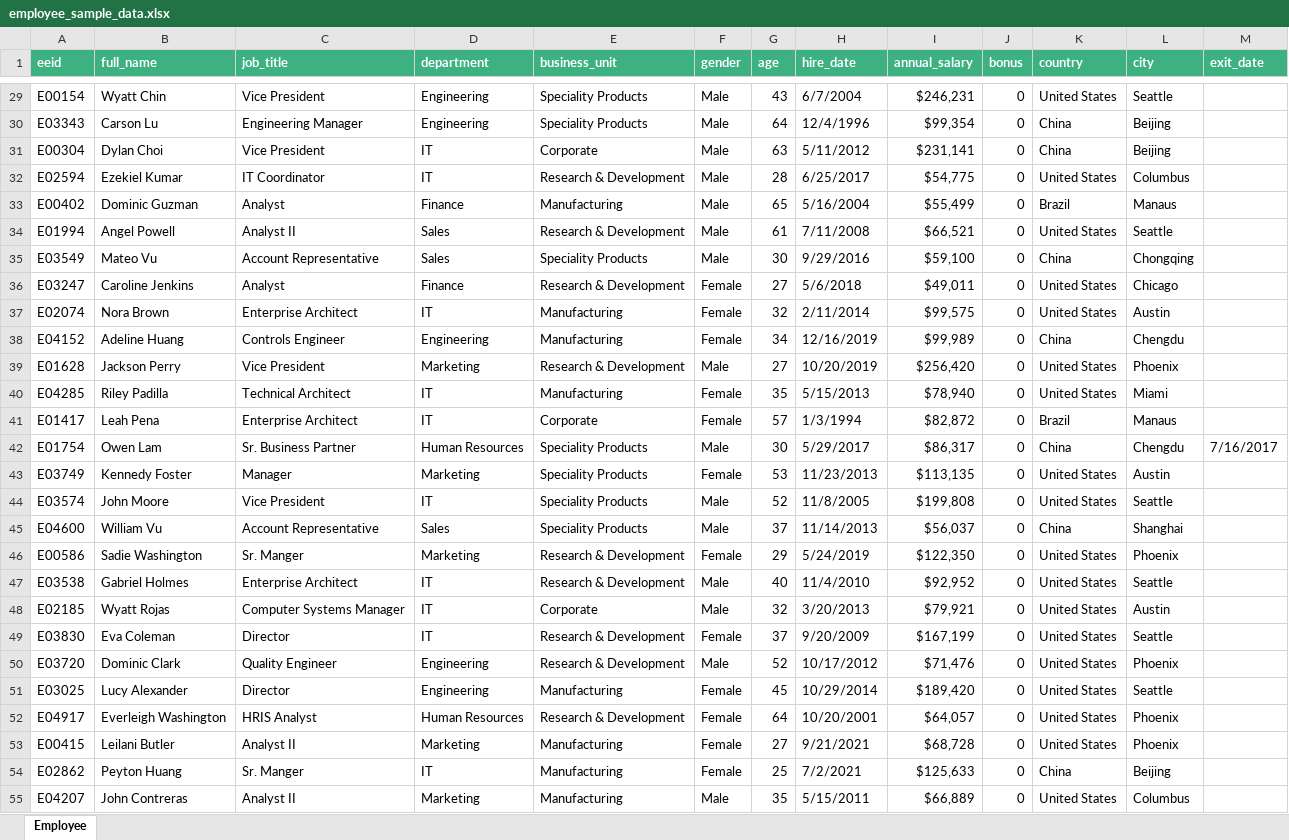
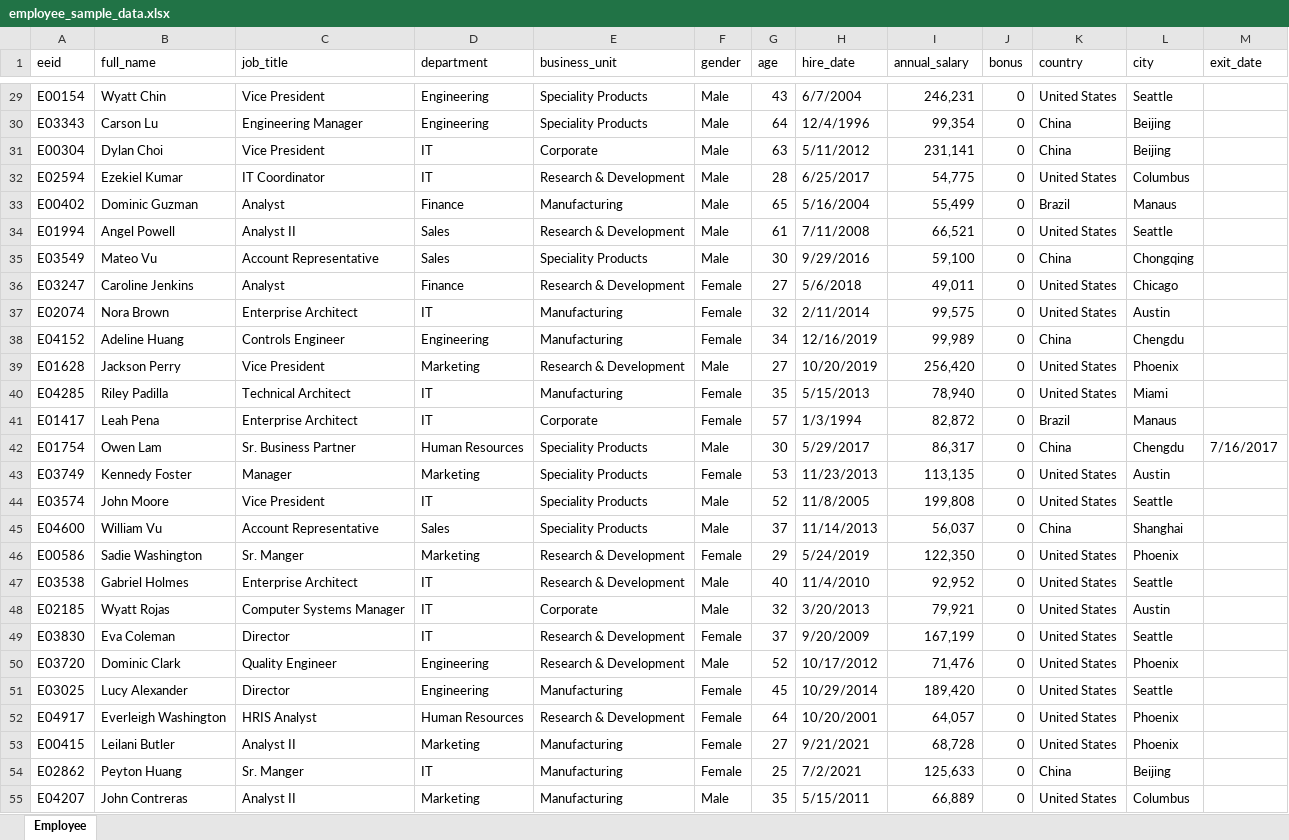
Before and after one commit to bhftbootcamp/OpenXL.jl, an Excel workbook: assets/employee_sample_data.xlsx, sheet Employee, drawn as a sheet; only a part is shown, gaps mark what is left out; values as stored, in another font and other column widths than the file's, no borders; table styles not drawn; the diff covers the shown part only; the diff names each change by its address in the sheet, - before the commit and + after, or states it on an @@ line.

```diff
--- a/assets/employee_sample_data.xlsx (sheet Employee)
+++ b/assets/employee_sample_data.xlsx (sheet Employee)
@@ A1:M1 fill: #3DB182 → none, bold: on → off, text colour: #FFFFFF → black @@
-I29 (annual_salary): $246,231
+I29 (annual_salary): 246,231
-I30 (annual_salary): $99,354
+I30 (annual_salary): 99,354
-I31 (annual_salary): $231,141
+I31 (annual_salary): 231,141
-I32 (annual_salary): $54,775
+I32 (annual_salary): 54,775
-I33 (annual_salary): $55,499
+I33 (annual_salary): 55,499
-I34 (annual_salary): $66,521
+I34 (annual_salary): 66,521
-I35 (annual_salary): $59,100
+I35 (annual_salary): 59,100
-I36 (annual_salary): $49,011
+I36 (annual_salary): 49,011
-I37 (annual_salary): $99,575
+I37 (annual_salary): 99,575
-I38 (annual_salary): $99,989
+I38 (annual_salary): 99,989
-I39 (annual_salary): $256,420
+I39 (annual_salary): 256,420
-I40 (annual_salary): $78,940
+I40 (annual_salary): 78,940
-I41 (annual_salary): $82,872
+I41 (annual_salary): 82,872
-I42 (annual_salary): $86,317
+I42 (annual_salary): 86,317
-I43 (annual_salary): $113,135
+I43 (annual_salary): 113,135
-I44 (annual_salary): $199,808
+I44 (annual_salary): 199,808
-I45 (annual_salary): $56,037
+I45 (annual_salary): 56,037
-I46 (annual_salary): $122,350
+I46 (annual_salary): 122,350
-I47 (annual_salary): $92,952
+I47 (annual_salary): 92,952
-I48 (annual_salary): $79,921
+I48 (annual_salary): 79,921
-I49 (annual_salary): $167,199
+I49 (annual_salary): 167,199
-I50 (annual_salary): $71,476
+I50 (annual_salary): 71,476
-I51 (annual_salary): $189,420
+I51 (annual_salary): 189,420
-I52 (annual_salary): $64,057
+I52 (annual_salary): 64,057
-I53 (annual_salary): $68,728
+I53 (annual_salary): 68,728
-I54 (annual_salary): $125,633
+I54 (annual_salary): 125,633
-I55 (annual_salary): $66,889
+I55 (annual_salary): 66,889
```
Also changed, not shown: 973 edited cells elsewhere in this sheet, assets/stock_sample_data.xlsx, assets/ticker24h_sample_data.xlsx, 20 other files.
